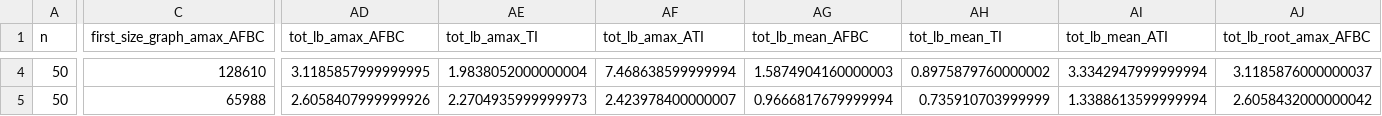
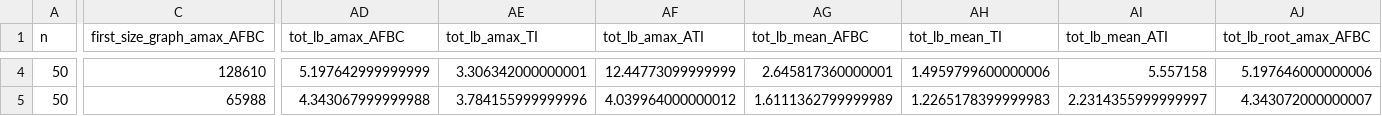
Before and after one commit to DanielKowalczyk1984/PM, a CSV file: TueServer_results/results/results_2021_07_08/CG_summary_2021_07_08.csv, drawn as a sheet; only a part is shown, gaps mark what is left out; the diff covers the shown part only; the diff names each change by its address in the sheet, - before the commit and + after, or states it on an @@ line.

```diff
--- a/TueServer_results/results/results_2021_07_08/CG_summary_2021_07_08.csv
+++ b/TueServer_results/results/results_2021_07_08/CG_summary_2021_07_08.csv
-AD4 (tot_lb_amax_AFBC): 3.1185857999999995
+AD4 (tot_lb_amax_AFBC): 5.197642999999999
-AE4 (tot_lb_amax_TI): 1.9838052000000004
+AE4 (tot_lb_amax_TI): 3.306342000000001
-AF4 (tot_lb_amax_ATI): 7.468638599999994
+AF4 (tot_lb_amax_ATI): 12.44773099999999
-AG4 (tot_lb_mean_AFBC): 1.5874904160000003
+AG4 (tot_lb_mean_AFBC): 2.645817360000001
-AH4 (tot_lb_mean_TI): 0.8975879760000002
+AH4 (tot_lb_mean_TI): 1.4959799600000006
-AI4 (tot_lb_mean_ATI): 3.3342947999999994
+AI4 (tot_lb_mean_ATI): 5.557158
-AJ4 (tot_lb_root_amax_AFBC): 3.1185876000000037
+AJ4 (tot_lb_root_amax_AFBC): 5.197646000000006
-AD5 (tot_lb_amax_AFBC): 2.6058407999999926
+AD5 (tot_lb_amax_AFBC): 4.343067999999988
-AE5 (tot_lb_amax_TI): 2.2704935999999973
+AE5 (tot_lb_amax_TI): 3.784155999999996
-AF5 (tot_lb_amax_ATI): 2.423978400000007
+AF5 (tot_lb_amax_ATI): 4.039964000000012
-AG5 (tot_lb_mean_AFBC): 0.9666817679999994
+AG5 (tot_lb_mean_AFBC): 1.6111362799999989
-AH5 (tot_lb_mean_TI): 0.735910703999999
+AH5 (tot_lb_mean_TI): 1.2265178399999983
-AI5 (tot_lb_mean_ATI): 1.3388613599999994
+AI5 (tot_lb_mean_ATI): 2.2314355999999997
-AJ5 (tot_lb_root_amax_AFBC): 2.6058432000000042
+AJ5 (tot_lb_root_amax_AFBC): 4.343072000000007
```
Also changed, not shown: 58 edited cells elsewhere in this file, 35 other files.
